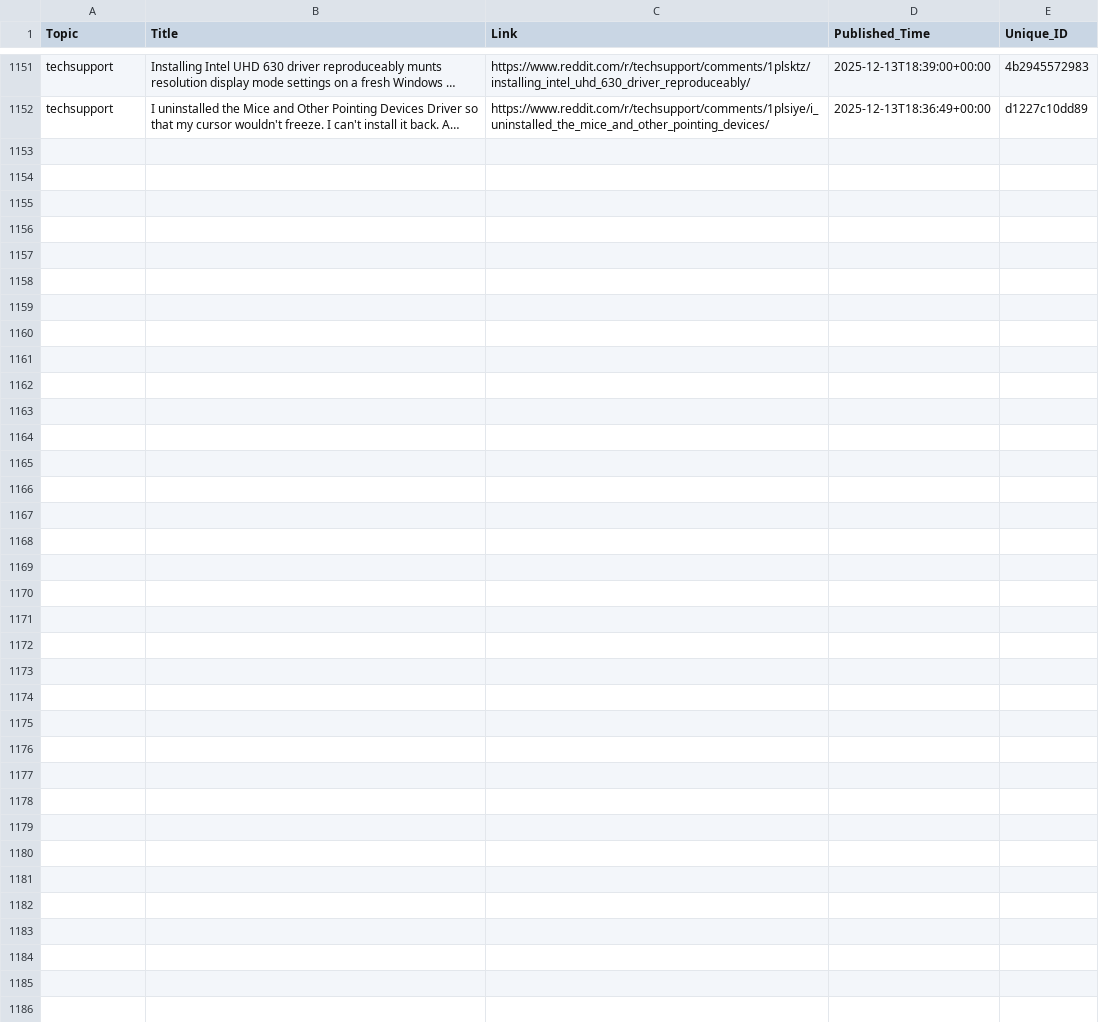
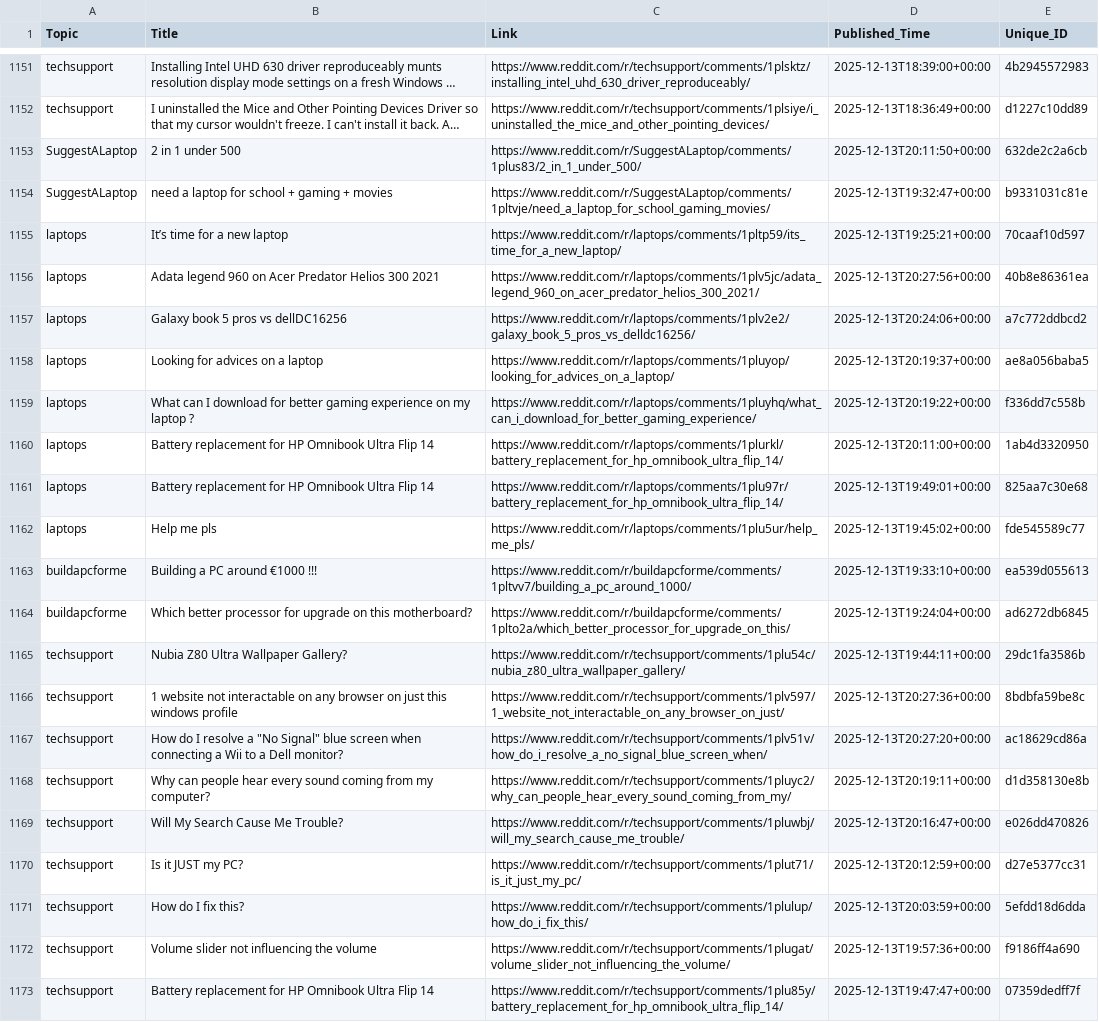
Before and after one commit to sidhu2690/reddit-scrapper, a CSV file: posts.csv, drawn as a sheet; only a part is shown, gaps mark what is left out; long unchanged cells end in …; the diff names each change by its address in the sheet, - before the commit and + after, or states it on an @@ line.

```diff
--- a/posts.csv
+++ b/posts.csv
+row 1153: SuggestALaptop | 2 in 1 under 500 | https://www.reddit.com/r/SuggestALaptop/comments/1plus83/2_in_1_under_500/ | 2025-12-13T20:11:50+00:00 | 632de2c2a6cb
+row 1154: SuggestALaptop | need a laptop for school + gaming + movies | https://www.reddit.com/r/SuggestALaptop/comments/1pltvje/need_a_laptop_for_school_gaming_movies/ | 2025-12-13T19:32:47+00:00 | b9331031c81e
+row 1155: laptops | It’s time for a new laptop | https://www.reddit.com/r/laptops/comments/1pltp59/its_time_for_a_new_laptop/ | 2025-12-13T19:25:21+00:00 | 70caaf10d597
+row 1156: laptops | Adata legend 960 on Acer Predator Helios 300 2021 | https://www.reddit.com/r/laptops/comments/1plv5jc/adata_legend_960_on_acer_predator_helios_300_2021/ | 2025-12-13T20:27:56+00:00 | 40b8e86361ea
+row 1157: laptops | Galaxy book 5 pros vs dellDC16256 | https://www.reddit.com/r/laptops/comments/1plv2e2/galaxy_book_5_pros_vs_delldc16256/ | 2025-12-13T20:24:06+00:00 | a7c772ddbcd2
+row 1158: laptops | Looking for advices on a laptop | https://www.reddit.com/r/laptops/comments/1pluyop/looking_for_advices_on_a_laptop/ | 2025-12-13T20:19:37+00:00 | ae8a056baba5
+row 1159: laptops | What can I download for better gaming experience on my laptop ? | https://www.reddit.com/r/laptops/comments/1pluyhq/what_can_i_download_for_better_gaming_experience/ | 2025-12-13T20:19:22+00:00 | f336dd7c558b
+row 1160: laptops | Battery replacement for HP Omnibook Ultra Flip 14 | https://www.reddit.com/r/laptops/comments/1plurkl/battery_replacement_for_hp_omnibook_ultra_flip_14/ | 2025-12-13T20:11:00+00:00 | 1ab4d3320950
+row 1161: laptops | Battery replacement for HP Omnibook Ultra Flip 14 | https://www.reddit.com/r/laptops/comments/1plu97r/battery_replacement_for_hp_omnibook_ultra_flip_14/ | 2025-12-13T19:49:01+00:00 | 825aa7c30e68
+row 1162: laptops | Help me pls | https://www.reddit.com/r/laptops/comments/1plu5ur/help_me_pls/ | 2025-12-13T19:45:02+00:00 | fde545589c77
+row 1163: buildapcforme | Building a PC around €1000 !!! | https://www.reddit.com/r/buildapcforme/comments/1pltvv7/building_a_pc_around_1000/ | 2025-12-13T19:33:10+00:00 | ea539d055613
+row 1164: buildapcforme | Which better processor for upgrade on this motherboard? | https://www.reddit.com/r/buildapcforme/comments/1plto2a/which_better_processor_for_upgrade_on_this/ | 2025-12-13T19:24:04+00:00 | ad6272db6845
+row 1165: techsupport | Nubia Z80 Ultra Wallpaper Gallery? | https://www.reddit.com/r/techsupport/comments/1plu54c/nubia_z80_ultra_wallpaper_gallery/ | 2025-12-13T19:44:11+00:00 | 29dc1fa3586b
+row 1166: techsupport | 1 website not interactable on any browser on just this windows profile | https://www.reddit.com/r/techsupport/comments/1plv597/1_website_not_interactable_on_any_browser_on_just/ | 2025-12-13T20:27:36+00:00 | 8bdbfa59be8c
+row 1167: techsupport | How do I resolve a "No Signal" blue screen when connecting a Wii to a Dell monitor? | https://www.reddit.com/r/techsupport/comments/1plv51v/how_do_i_resolve_a_no_signal_blue_screen_when/ | 2025-12-13T20:27:20+00:00 | ac18629cd86a
+row 1168: techsupport | Why can people hear every sound coming from my computer? | https://www.reddit.com/r/techsupport/comments/1pluyc2/why_can_people_hear_every_sound_coming_from_my/ | 2025-12-13T20:19:11+00:00 | d1d358130e8b
+row 1169: techsupport | Will My Search Cause Me Trouble? | https://www.reddit.com/r/techsupport/comments/1pluwbj/will_my_search_cause_me_trouble/ | 2025-12-13T20:16:47+00:00 | e026dd470826
+row 1170: techsupport | Is it JUST my PC? | https://www.reddit.com/r/techsupport/comments/1plut71/is_it_just_my_pc/ | 2025-12-13T20:12:59+00:00 | d27e5377cc31
+row 1171: techsupport | How do I fix this? | https://www.reddit.com/r/techsupport/comments/1plulup/how_do_i_fix_this/ | 2025-12-13T20:03:59+00:00 | 5efdd18d6dda
+row 1172: techsupport | Volume slider not influencing the volume | https://www.reddit.com/r/techsupport/comments/1plugat/volume_slider_not_influencing_the_volume/ | 2025-12-13T19:57:36+00:00 | f9186ff4a690
+row 1173: techsupport | Battery replacement for HP Omnibook Ultra Flip 14 | https://www.reddit.com/r/techsupport/comments/1plu85y/battery_replacement_for_hp_omnibook_ultra_flip_14/ | 2025-12-13T19:47:47+00:00 | 07359dedff7f
```
